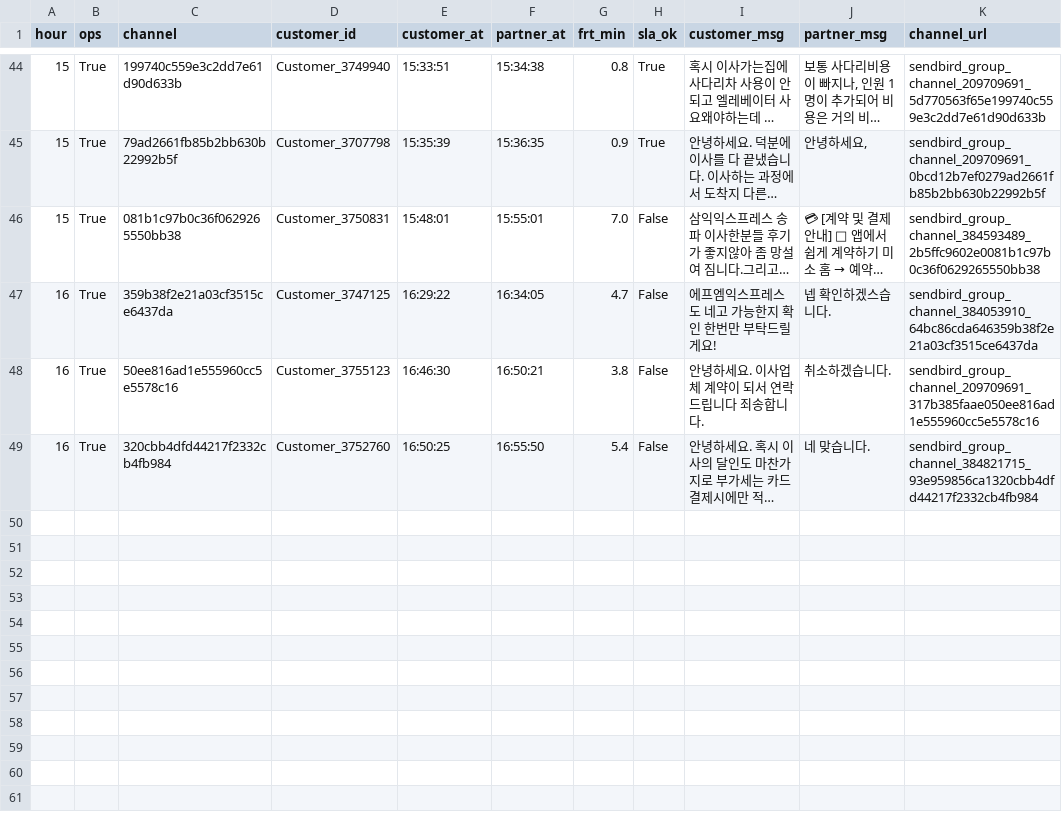
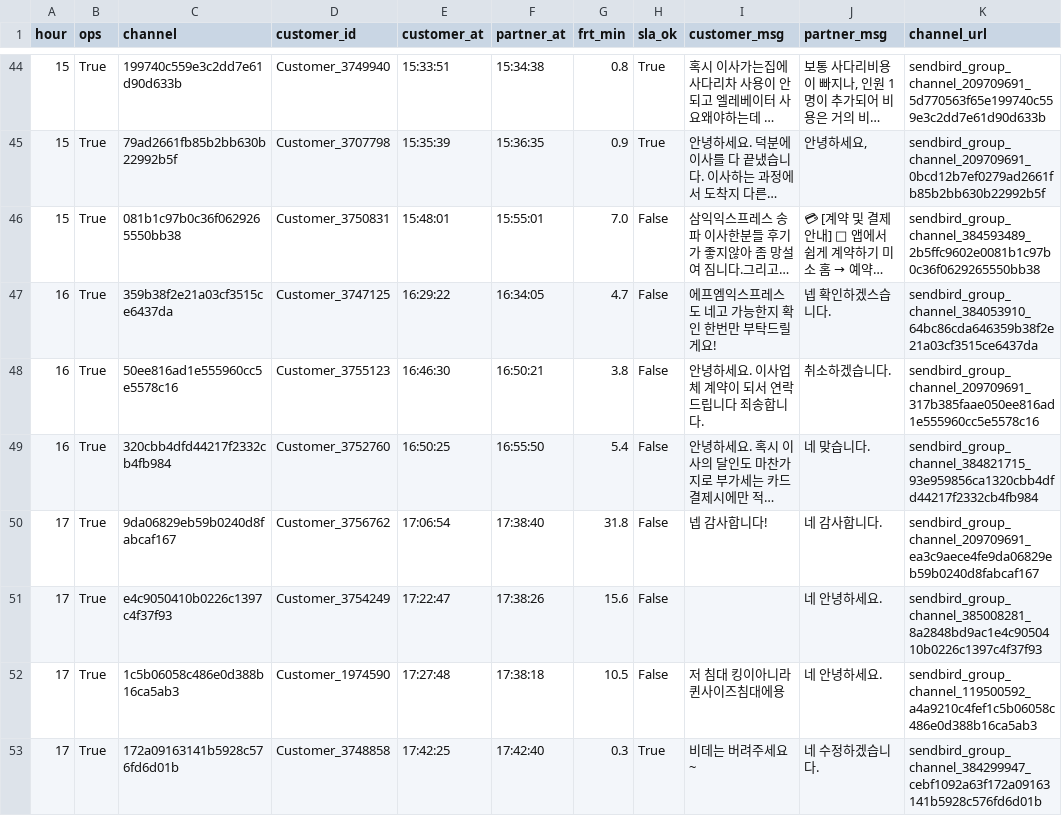
Before and after one commit to miso-cx/moving-by-miso-cx-frt-dashboard, a CSV file: daily/raw/FRT_OPS_RAW_20260801.csv, drawn as a sheet; only a part is shown, gaps mark what is left out; long unchanged cells end in …; the diff names each change by its address in the sheet, - before the commit and + after, or states it on an @@ line.

```diff
--- a/daily/raw/FRT_OPS_RAW_20260801.csv
+++ b/daily/raw/FRT_OPS_RAW_20260801.csv
+row 50: 17 | True | 9da06829eb59b0240d8fabcaf167 | Customer_3756762 | 17:06:54 | 17:38:40 | 31.8 | False | 넵 감사합니다! | 네 감사합니다. | sendbird_group_channel_209709691_ea3c9aece4fe9da06829eb59b0240d8fabcaf167
+row 51: 17 | True | e4c9050410b0226c1397c4f37f93 | Customer_3754249 | 17:22:47 | 17:38:26 | 15.6 | False |  | 네 안녕하세요. | sendbird_group_channel_385008281_8a2848bd9ac1e4c9050410b0226c1397c4f37f93
+row 52: 17 | True | 1c5b06058c486e0d388b16ca5ab3 | Customer_1974590 | 17:27:48 | 17:38:18 | 10.5 | False | 저 침대 킹이아니라 퀸사이즈침대에용 | 네 안녕하세요. | sendbird_group_channel_119500592_a4a9210c4fef1c5b06058c486e0d388b16ca5ab3
+row 53: 17 | True | 172a09163141b5928c576fd6d01b | Customer_3748858 | 17:42:25 | 17:42:40 | 0.3 | True | 비데는 버려주세요~ | 네 수정하겠습니다. | sendbird_group_channel_384299947_cebf1092a63f172a09163141b5928c576fd6d01b
```
Also changed, not shown: daily/raw/FRT_RAW_20260801.csv, 1 other file.
